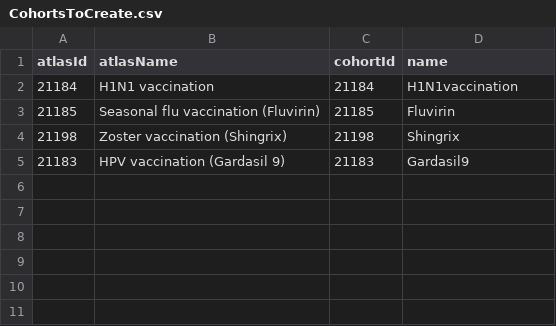
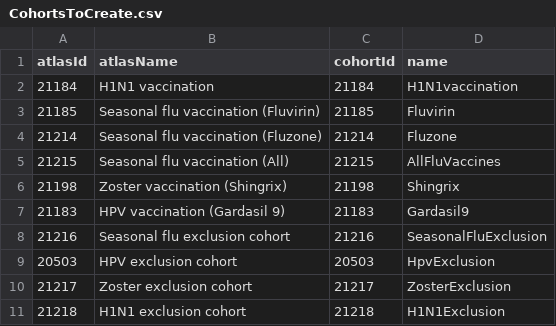
Before and after one commit to ohdsi-studies/Eumaeus, a CSV file: inst/settings/CohortsToCreate.csv, drawn as a sheet.

```diff
--- a/inst/settings/CohortsToCreate.csv
+++ b/inst/settings/CohortsToCreate.csv
@@ -3,3 +3,9 @@ atlasId,atlasName,cohortId,name
 21185,Seasonal flu vaccination (Fluvirin),21185,Fluvirin
+21214,Seasonal flu vaccination (Fluzone),21214,Fluzone
+21215,Seasonal flu vaccination (All),21215,AllFluVaccines
 21198,Zoster vaccination (Shingrix),21198,Shingrix
 21183,HPV vaccination (Gardasil 9),21183,Gardasil9
+21216,Seasonal flu exclusion cohort,21216,SeasonalFluExclusion
+20503,HPV exclusion cohort,20503,HpvExclusion
+21217,Zoster exclusion cohort,21217,ZosterExclusion
+21218,H1N1 exclusion cohort,21218,H1N1Exclusion
```
Also changed, not shown: inst/settings/ExposuresOfInterest.csv, 17 other files.
